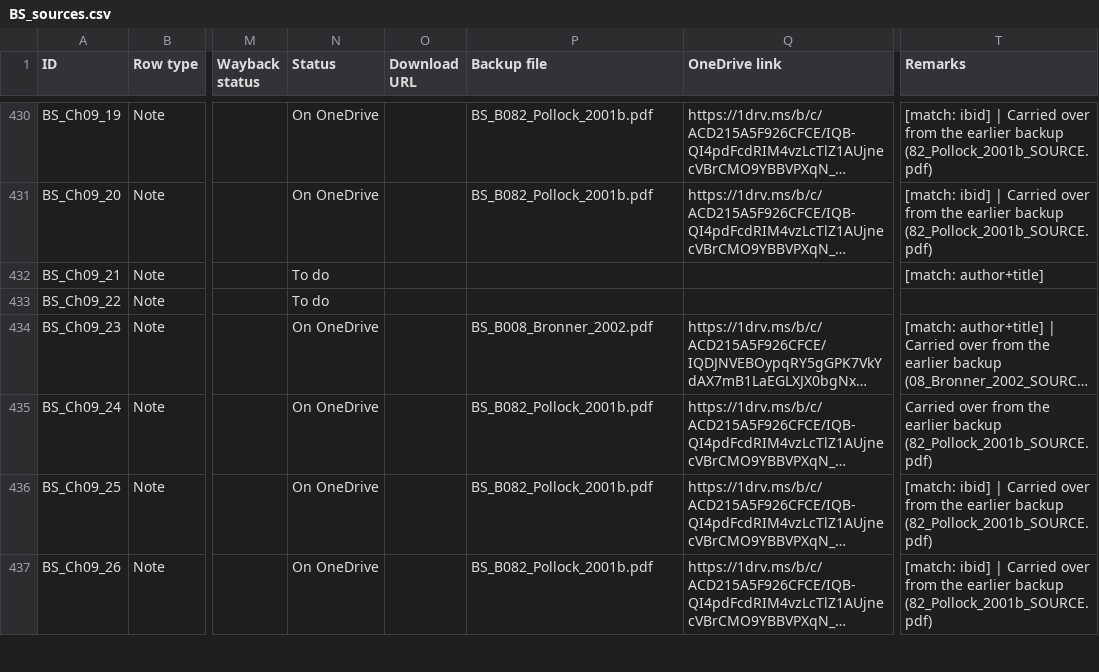
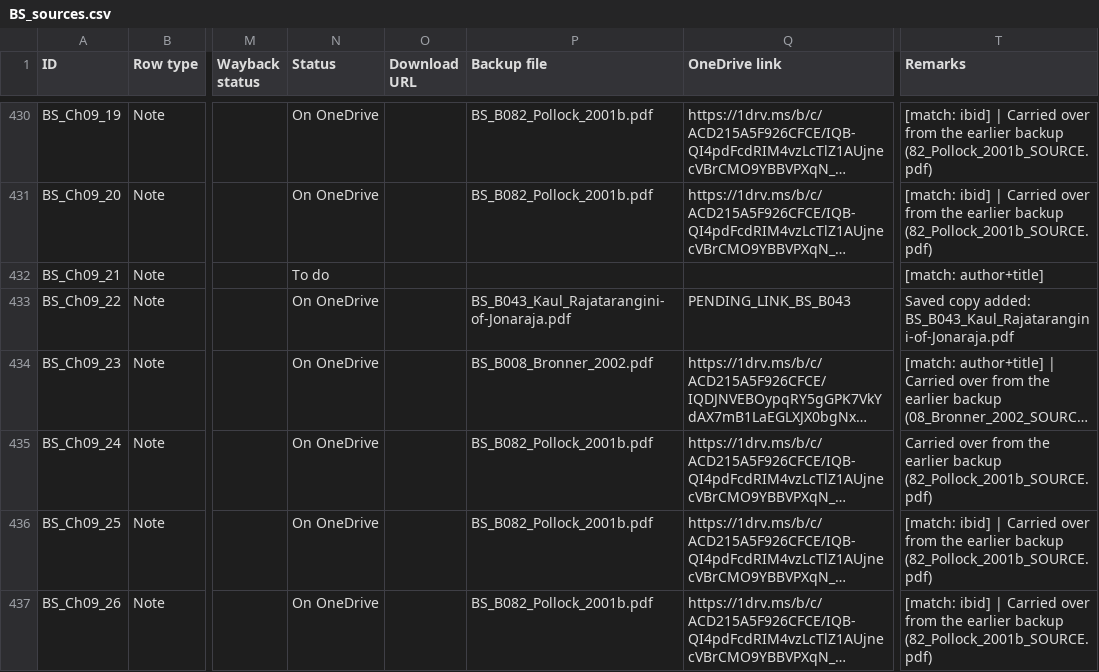
Before and after one commit to ankita-jagdeep123/if-books-backup, a CSV file: books/BS/BS_sources.csv, drawn as a sheet; only a part is shown, gaps mark what is left out; long unchanged cells end in …; the diff covers the shown part only; the diff names each change by its address in the sheet, - before the commit and + after, or states it on an @@ line.

Commit message:
BS round 5 prep: 12 saved PDFs (15 notes: Ch05_46, Ch04_51, Ch12_04, Ch12_05, Ch04_16, Ch08_06, Ch04_71, Ch09_22, Ch03_67, Ch05_49, Ch09_15, Ch12_06, Ch09_29, Ch09_27, Ch13_02) with PENDING_LINK placeholders; Row (B097) as EQUIVALENT (1948 vs 1944); Amazon buttons with notes for Pillai B070 and Sharma B111; build_library.py buyLinks note support. Not for merge until links filled (expect 390 saved + 66 buy-only = 456 of 479)

```diff
--- a/books/BS/BS_sources.csv
+++ b/books/BS/BS_sources.csv
-N433 (Status): To do
+N433 (Status): On OneDrive
-P433 (Backup file): (empty)
+P433 (Backup file): BS_B043_Kaul_Rajatarangini-of-Jonaraja.pdf
-Q433 (OneDrive link): (empty)
+Q433 (OneDrive link): PENDING_LINK_BS_B043
-T433 (Remarks): (empty)
+T433 (Remarks): Saved copy added: BS_B043_Kaul_Rajatarangini-of-Jonaraja.pdf
```
Also changed, not shown: 56 edited cells elsewhere in this file, books/BS/BS_equivalents_done.csv, 4 other files.
